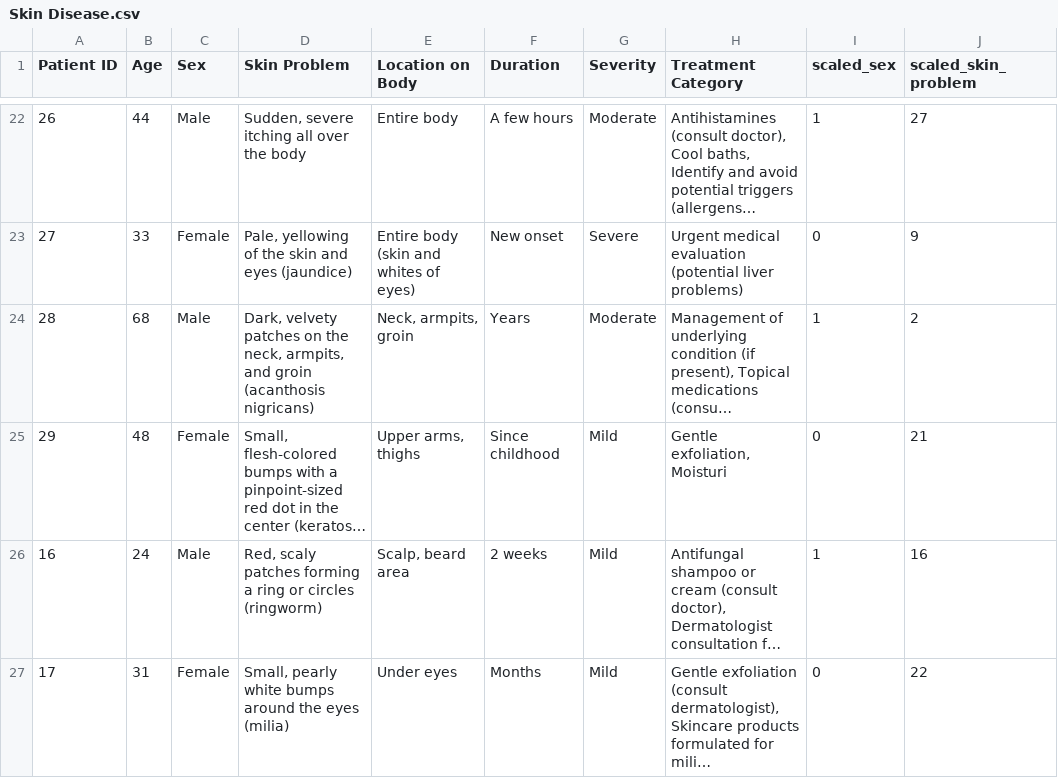
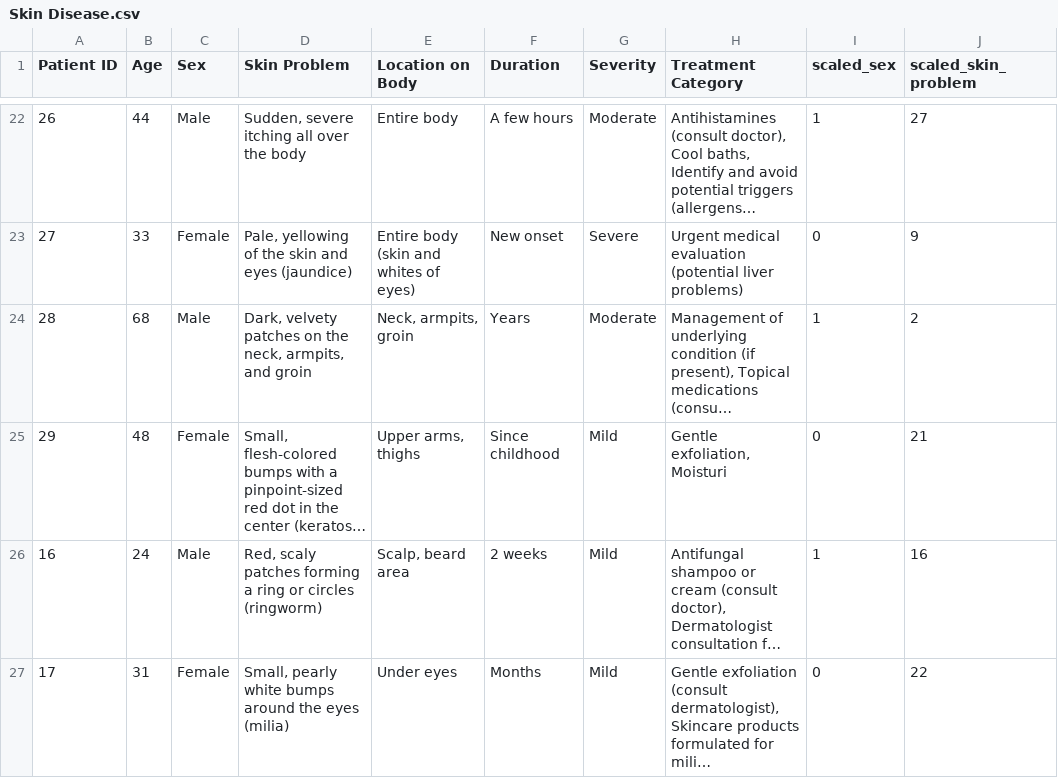
Before and after one commit to Chiragsinghal24/Diagnosis-Chatbot, a CSV file: Dataset/Skin Disease.csv, drawn as a sheet; only a part is shown, gaps mark what is left out; long unchanged cells end in …; the diff names each change by its address in the sheet, - before the commit and + after, or states it on an @@ line.

```diff
--- a/Dataset/Skin Disease.csv
+++ b/Dataset/Skin Disease.csv
-D24 (Skin Problem): …and groin (acanthosis nigricans)
+D24 (Skin Problem): …and groin
```
Also changed, not shown: Dataset/Heart Disease.csv, Dataset/Lung Disease.csv, 4 other files.
